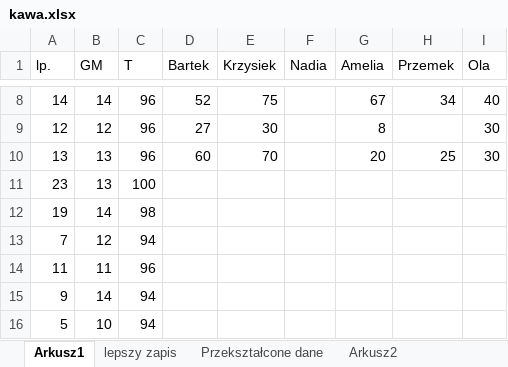
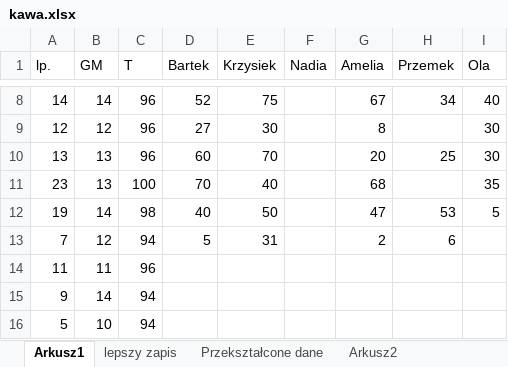
Before and after one commit to Krist0f0l0s/kawusia, an Excel workbook: kawa.xlsx, sheet Arkusz1, drawn as a sheet; only a part is shown, gaps mark what is left out; values as stored, in another font and other column widths than the file's, no borders; the diff names each change by its address in the sheet, - before the commit and + after, or states it on an @@ line.

Commit message:
new data

```diff
--- a/kawa.xlsx (sheet Arkusz1)
+++ b/kawa.xlsx (sheet Arkusz1)
-D11 (Bartek): (empty)
+D11 (Bartek): 70
-E11 (Krzysiek): (empty)
+E11 (Krzysiek): 40
-G11 (Amelia): (empty)
+G11 (Amelia): 68
-I11 (Ola): (empty)
+I11 (Ola): 35
-D12 (Bartek): (empty)
+D12 (Bartek): 40
-E12 (Krzysiek): (empty)
+E12 (Krzysiek): 50
-G12 (Amelia): (empty)
+G12 (Amelia): 47
-H12 (Przemek): (empty)
+H12 (Przemek): 53
-I12 (Ola): (empty)
+I12 (Ola): 5
-D13 (Bartek): (empty)
+D13 (Bartek): 5
-E13 (Krzysiek): (empty)
+E13 (Krzysiek): 31
-G13 (Amelia): (empty)
+G13 (Amelia): 2
-H13 (Przemek): (empty)
+H13 (Przemek): 6
```
Also changed, not shown: 1 other file.
